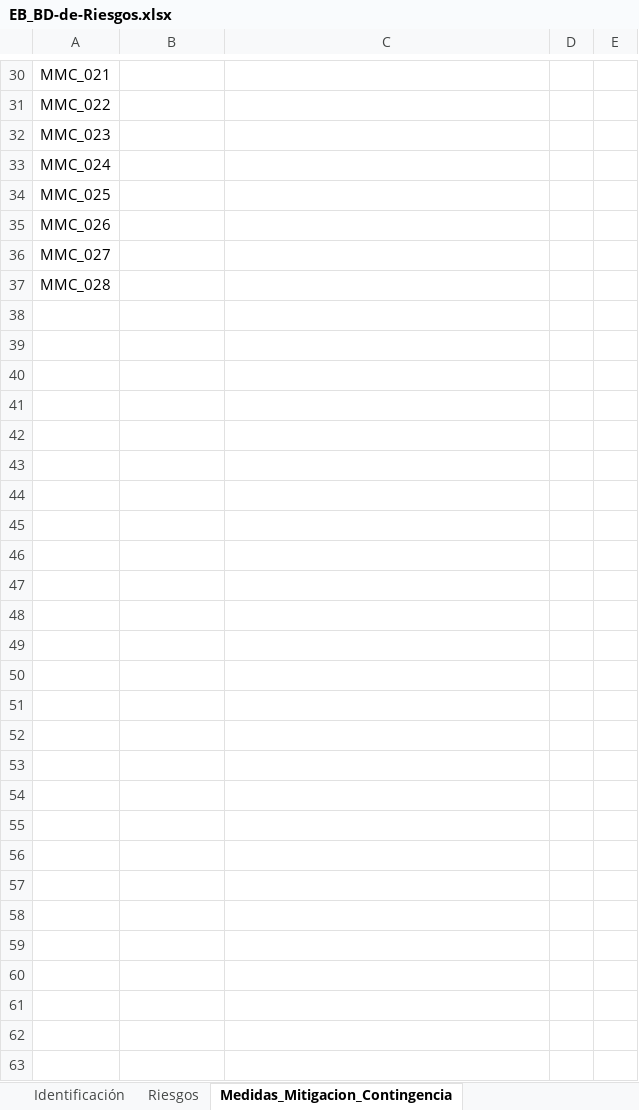
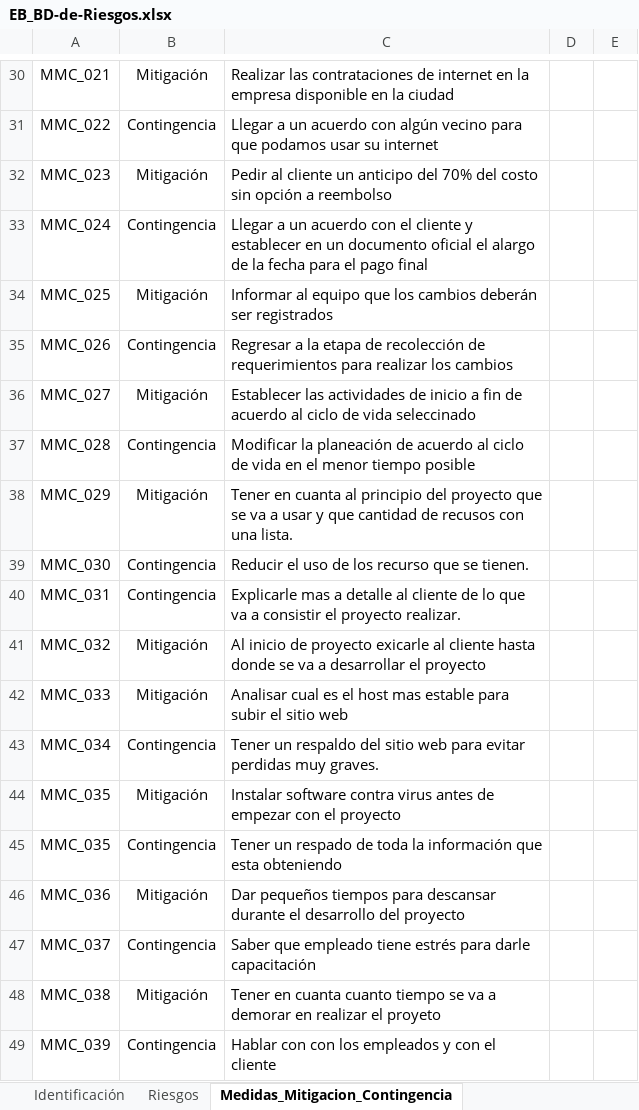
Before and after one commit to MigAnge/EB_001, an Excel workbook: Planificacion/Riesgos/EB_BD-de-Riesgos.xlsx, sheet Medidas_Mitigacion_Contingencia, drawn as a sheet; only a part is shown, gaps mark what is left out; values as stored, in another font and other column widths than the file's, no borders; the diff covers the shown part only; the diff names each change by its address in the sheet, - before the commit and + after, or states it on an @@ line.

```diff
--- a/Planificacion/Riesgos/EB_BD-de-Riesgos.xlsx (sheet Medidas_Mitigacion_Contingencia)
+++ b/Planificacion/Riesgos/EB_BD-de-Riesgos.xlsx (sheet Medidas_Mitigacion_Contingencia)
-B30: (empty)
+B30: Mitigación
-C30: (empty)
+C30: Realizar las contrataciones de internet en la empresa disponible en la ciudad
-B31: (empty)
+B31: Contingencia
-C31: (empty)
+C31: Llegar a un acuerdo con algún vecino para que podamos usar su internet
-B32: (empty)
+B32: Mitigación
-C32: (empty)
+C32: Pedir al cliente un anticipo del 70% del costo sin opción a reembolso
-B33: (empty)
+B33: Contingencia
-C33: (empty)
+C33: Llegar a un acuerdo con el cliente y establecer en un documento oficial el alargo de la fecha para el pago final
-B34: (empty)
+B34: Mitigación
-C34: (empty)
+C34: Informar al equipo que los cambios deberán ser registrados
-B35: (empty)
+B35: Contingencia
-C35: (empty)
+C35: Regresar a la etapa de recolección de requerimientos para realizar los cambios
-B36: (empty)
+B36: Mitigación
-C36: (empty)
+C36: Establecer las actividades de inicio a fin de acuerdo al ciclo de vida seleccinado
-B37: (empty)
+B37: Contingencia
-C37: (empty)
+C37: Modificar la planeación de acuerdo al ciclo de vida en el menor tiempo posible
+row 38: MMC_029 | Mitigación | Tener en cuanta al principio del proyecto que se va a usar y que cantidad de recusos con una lista.
+row 39: MMC_030 | Contingencia | Reducir el uso de los recurso que se tienen.
+row 40: MMC_031 | Contingencia | Explicarle mas a detalle al cliente de lo que va a consistir el proyecto realizar.
+row 41: MMC_032 | Mitigación | Al inicio de proyecto exicarle al cliente hasta donde se va a desarrollar el proyecto
+row 42: MMC_033 | Mitigación | Analisar cual es el host mas estable para subir el sitio web
+row 43: MMC_034 | Contingencia | Tener un respaldo del sitio web para evitar perdidas muy graves.
+row 44: MMC_035 | Mitigación | Instalar software contra virus antes de empezar con el proyecto
+row 45: MMC_035 | Contingencia | Tener un respado de toda la información que esta obteniendo
+row 46: MMC_036 | Mitigación | Dar pequeños tiempos para descansar durante el desarrollo del proyecto
+row 47: MMC_037 | Contingencia | Saber que empleado tiene estrés para darle capacitación
+row 48: MMC_038 | Mitigación | Tener en cuanta cuanto tiempo se va a demorar en realizar el proyeto
+row 49: MMC_039 | Contingencia | Hablar con con los empleados y con el cliente
```
Also changed, not shown: 31 edited cells elsewhere in this sheet.
